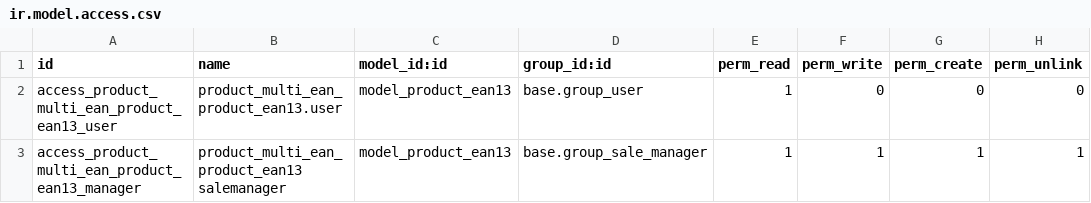
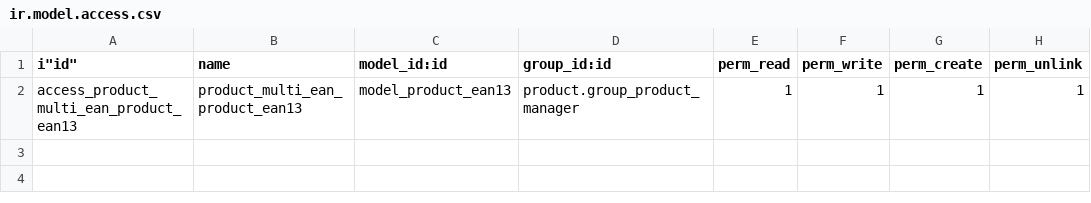
Before and after one commit to OCA/stock-logistics-barcode, a CSV file: product_multi_ean/security/ir.model.access.csv, drawn as a sheet.

Commit message:
[MRG] (lp:c2c-addons/6.1  rev 45.2.2)

```diff
--- a/product_multi_ean/security/ir.model.access.csv
+++ b/product_multi_ean/security/ir.model.access.csv
@@ -1,3 +1,2 @@
-"id","name","model_id:id","group_id:id","perm_read","perm_write","perm_create","perm_unlink"
-access_product_multi_ean_product_ean13_user,product_multi_ean_product_ean13.user,model_product_ean13,base.group_user,1,0,0,0
-access_product_multi_ean_product_ean13_manager,product_multi_ean_product_ean13 salemanager,model_product_ean13,base.group_sale_manager,1,1,1,1
+i"id","name","model_id:id","group_id:id","perm_read","perm_write","perm_create","perm_unlink"
+"access_product_multi_ean_product_ean13","product_multi_ean_product_ean13","model_product_ean13","product.group_product_manager",1,1,1,1
```
